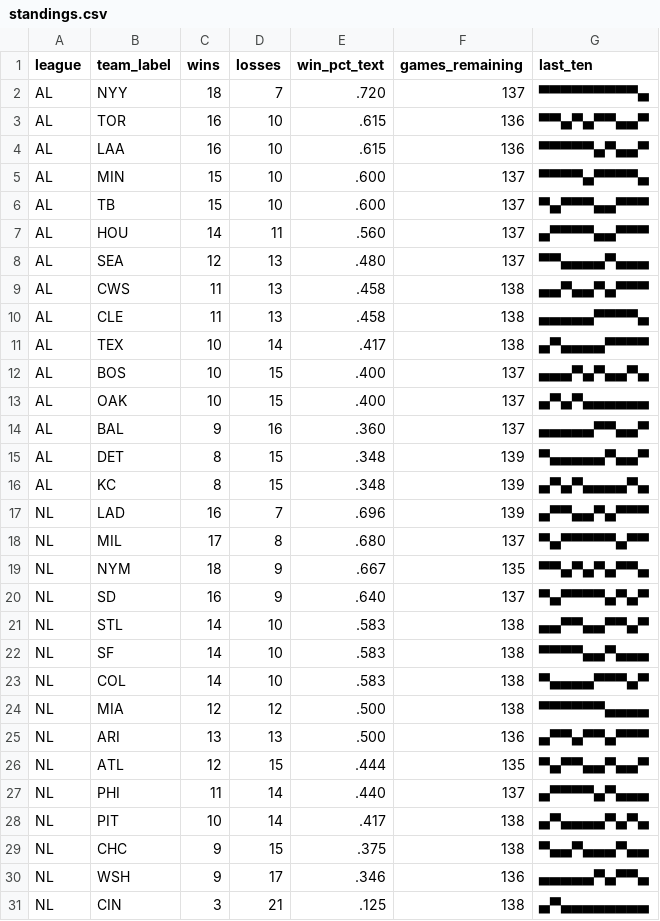
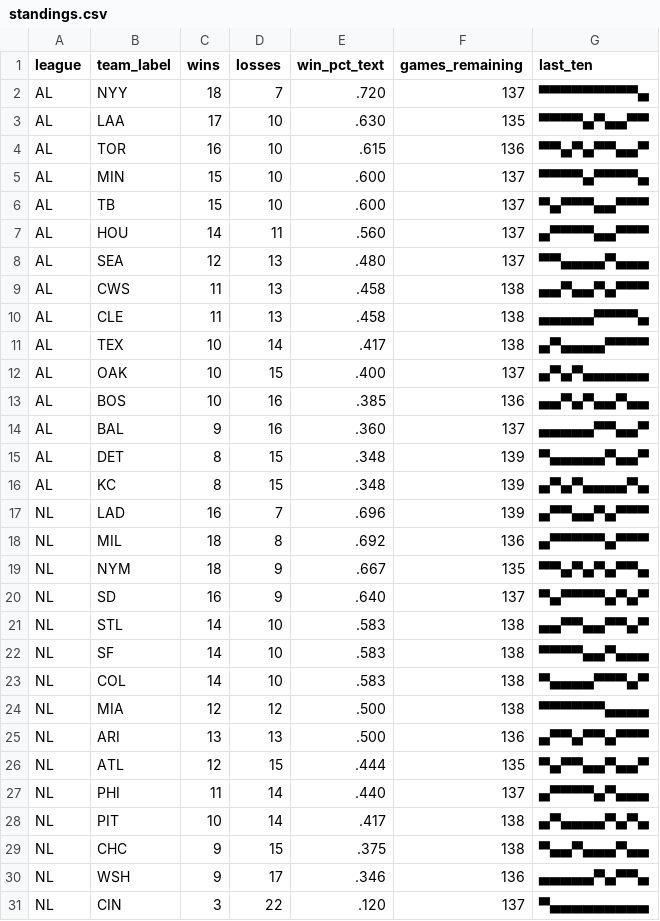
Before and after one commit to bzigterman/bzigterman.github.io-old, a CSV file: data/standings.csv, drawn as a sheet.

```diff
--- a/data/standings.csv
+++ b/data/standings.csv
@@ -2,4 +2,4 @@ league,team_label,wins,losses,win_pct_text,games_remaining,last_ten
 AL,NYY,18,7,.720,137,▀▀▀▀▀▀▀▀▀▄
+AL,LAA,17,10,.630,135,▀▀▀▀▄▀▄▄▀▀
 AL,TOR,16,10,.615,136,▀▀▄▀▄▀▀▄▄▀
-AL,LAA,16,10,.615,136,▀▀▀▀▀▄▀▄▄▀
 AL,MIN,15,10,.600,137,▀▀▀▀▄▀▀▀▀▄
@@ -11,4 +11,4 @@ AL,CLE,11,13,.458,138,▄▄▄▄▄▀▀▀▀▄
 AL,TEX,10,14,.417,138,▄▀▄▄▄▄▀▀▀▀
-AL,BOS,10,15,.400,137,▄▄▄▀▄▀▄▄▀▄
 AL,OAK,10,15,.400,137,▄▀▄▀▄▄▄▄▄▄
+AL,BOS,10,16,.385,136,▄▄▀▄▀▄▄▀▄▄
 AL,BAL,9,16,.360,137,▄▄▄▄▄▀▀▄▄▀
@@ -17,3 +17,3 @@ AL,KC ,8,15,.348,139,▄▀▄▀▄▄▄▄▀▄
 NL,LAD,16,7,.696,139,▄▀▀▄▄▀▄▀▀▀
-NL,MIL,17,8,.680,137,▀▄▀▀▀▀▀▄▀▀
+NL,MIL,18,8,.692,136,▄▀▀▀▀▀▄▀▀▀
 NL,NYM,18,9,.667,135,▀▀▄▀▄▀▄▀▀▄
@@ -30,2 +30,2 @@ NL,CHC,9,15,.375,138,▀▄▄▀▄▄▄▀▄▄
 NL,WSH,9,17,.346,136,▄▄▄▄▄▀▄▀▀▄
-NL,CIN,3,21,.125,138,▄▀▄▄▄▄▄▄▄▄
+NL,CIN,3,22,.120,137,▀▄▄▄▄▄▄▄▄▄
```
Also changed, not shown: 5 other files.
